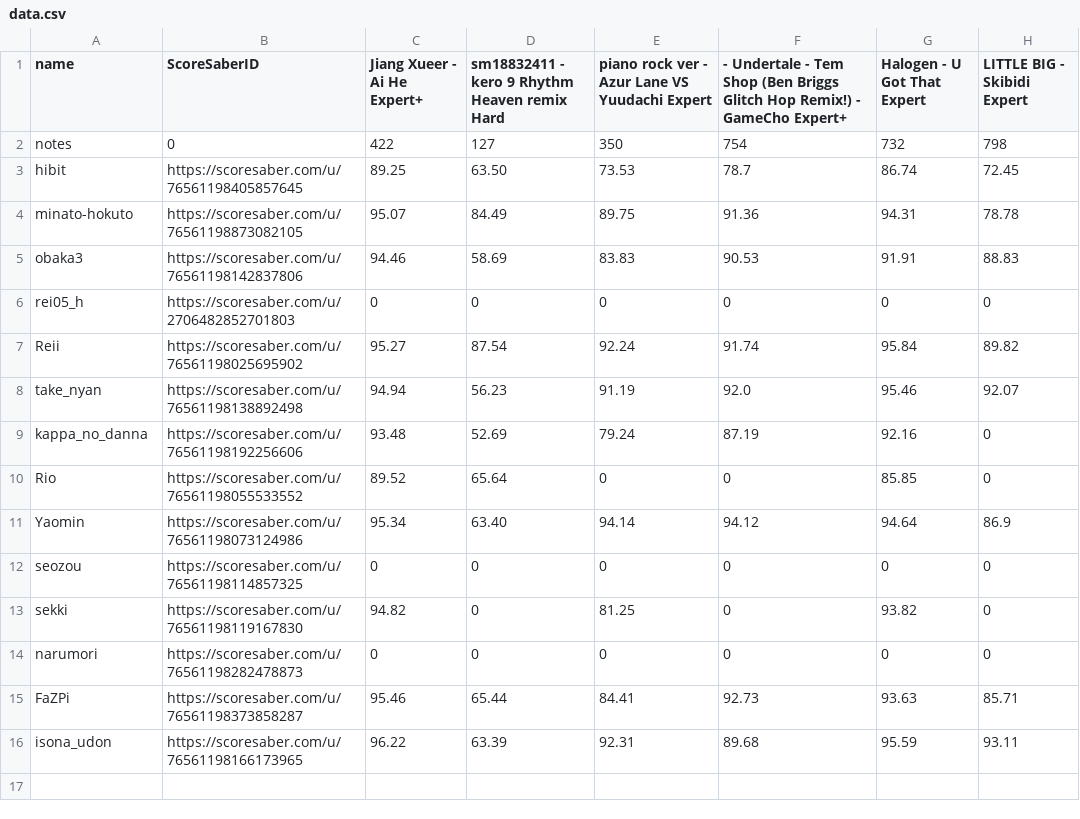
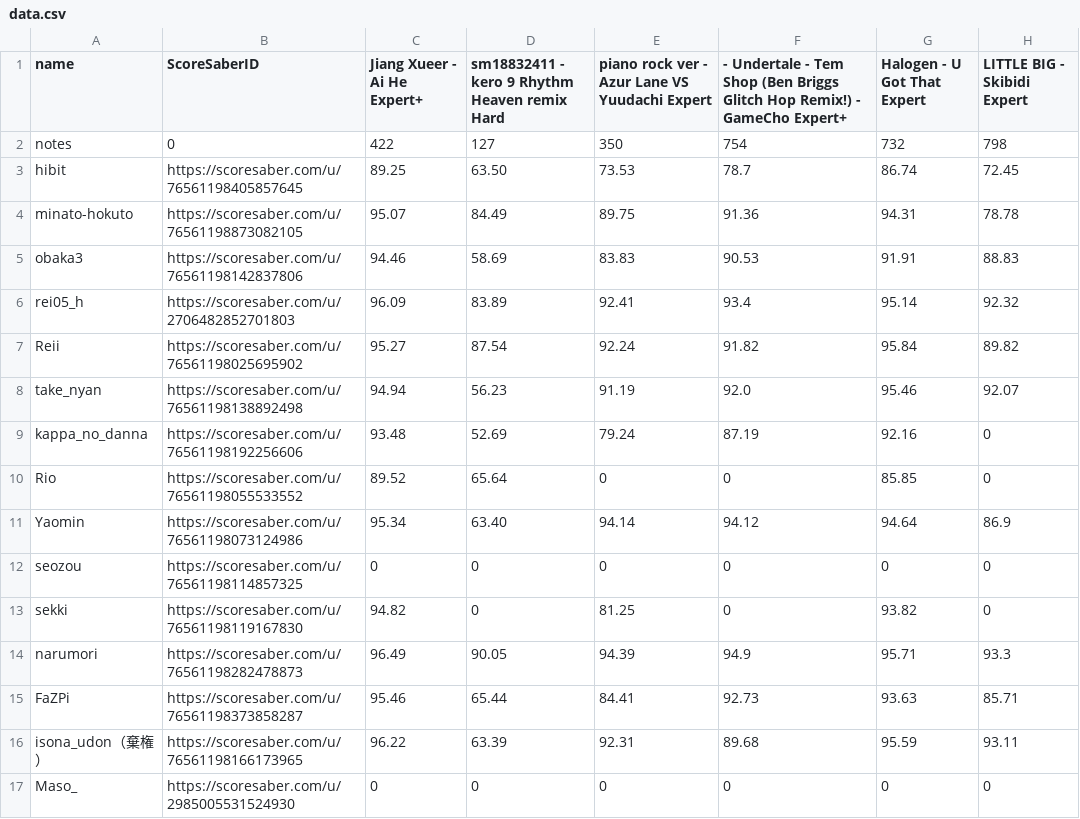
Before and after one commit to hibit-at/garai, a CSV file: data.csv, drawn as a sheet.

```diff
--- a/data.csv
+++ b/data.csv
@@ -5,4 +5,4 @@ minato-hokuto,https://scoresaber.com/u/76561198873082105,95.07,84.49,89.75,91.36
 obaka3,https://scoresaber.com/u/76561198142837806,94.46,58.69,83.83,90.53,91.91,88.83
-rei05_h,https://scoresaber.com/u/2706482852701803,0,0,0,0,0,0
-Reii,https://scoresaber.com/u/76561198025695902,95.27,87.54,92.24,91.74,95.84,89.82
+rei05_h,https://scoresaber.com/u/2706482852701803,96.09,83.89,92.41,93.4,95.14,92.32
+Reii,https://scoresaber.com/u/76561198025695902,95.27,87.54,92.24,91.82,95.84,89.82
 take_nyan,https://scoresaber.com/u/76561198138892498,94.94,56.23,91.19,92.0,95.46,92.07
@@ -13,4 +13,5 @@ seozou,https://scoresaber.com/u/76561198114857325,0,0,0,0,0,0
 sekki,https://scoresaber.com/u/76561198119167830,94.82,0,81.25,0,93.82,0
-narumori,https://scoresaber.com/u/76561198282478873,0,0,0,0,0,0
+narumori,https://scoresaber.com/u/76561198282478873,96.49,90.05,94.39,94.9,95.71,93.3
 FaZPi,https://scoresaber.com/u/76561198373858287,95.46,65.44,84.41,92.73,93.63,85.71
-isona_udon,https://scoresaber.com/u/76561198166173965,96.22,63.39,92.31,89.68,95.59,93.11
+isona_udon（棄権）,https://scoresaber.com/u/76561198166173965,96.22,63.39,92.31,89.68,95.59,93.11
+Maso_,https://scoresaber.com/u/2985005531524930,0,0,0,0,0,0
```
Also changed, not shown: 1 other file.
